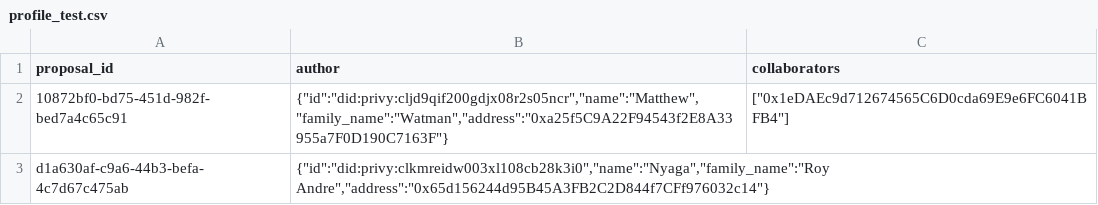
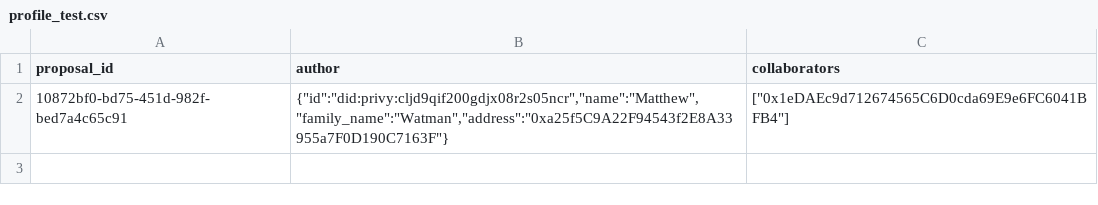
Before and after one commit to allo-protocol/impact-stream-scripts, a CSV file: data/profile_test.csv, drawn as a sheet.

```diff
--- a/data/profile_test.csv
+++ b/data/profile_test.csv
@@ -2,2 +2 @@
 "10872bf0-bd75-451d-982f-bed7a4c65c91","{""id"":""did:privy:cljd9qif200gdjx08r2s05ncr"",""name"":""Matthew"",""family_name"":""Watman"",""address"":""0xa25f5C9A22F94543f2E8A33955a7F0D190C7163F""}","[""0x1eDAEc9d712674565C6D0cda69E9e6FC6041BFB4""]"
-"d1a630af-c9a6-44b3-befa-4c7d67c475ab","{""id"":""did:privy:clkmreidw003xl108cb28k3i0"",""name"":""Nyaga"",""family_name"":""Roy Andre"",""address"":""0x65d156244d95B45A3FB2C2D844f7CFf976032c14""}",""
```
Also changed, not shown: data/pool_test.csv, 2 other files.
